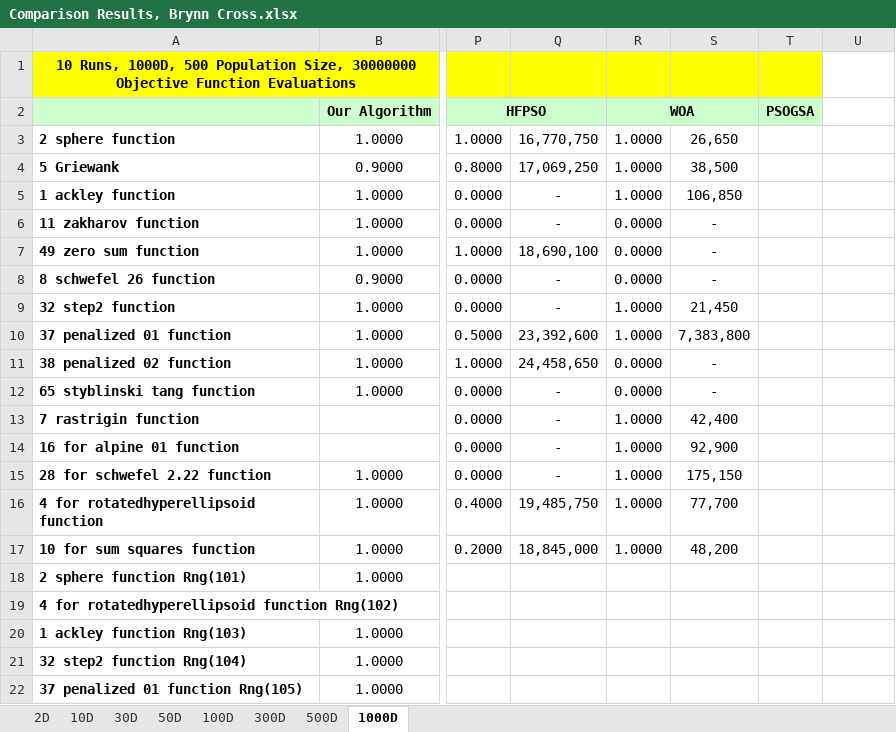
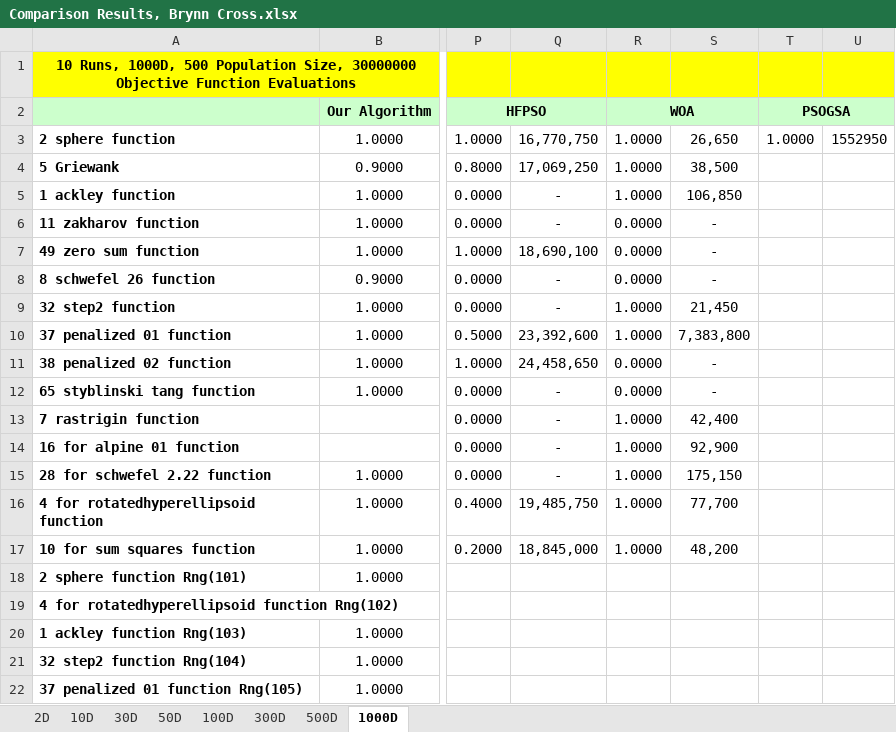
Before and after one commit to BryceFitzgerald/research_pipeline, an Excel workbook: modified_matlab_code+data/Results/Comparison Results, Brynn Cross.xlsx, sheet 1000D, drawn as a sheet; only a part is shown, gaps mark what is left out; values as stored, in another font and other column widths than the file's, no borders; the diff names each change by its address in the sheet, - before the commit and + after, or states it on an @@ line.

Commit message:
Test Function 2 @ 1000D Finished
Updated Results in spreadsheet

```diff
--- a/modified_matlab_code+data/Results/Comparison Results, Brynn Cross.xlsx (sheet 1000D)
+++ b/modified_matlab_code+data/Results/Comparison Results, Brynn Cross.xlsx (sheet 1000D)
-U1 fill: none
+U1 fill: #FFFF00
+T2:U2 merged
-U2 fill: none
+U2 fill: #CCFFCC
-T3: (empty)
+T3: 1.0000
-U3: (empty)
+U3: 1552950
```
Also changed, not shown: 3 other files.
